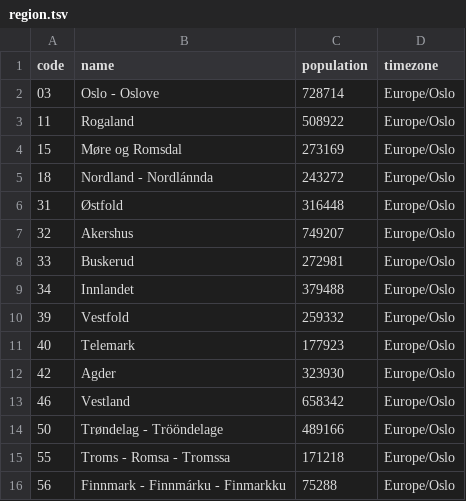
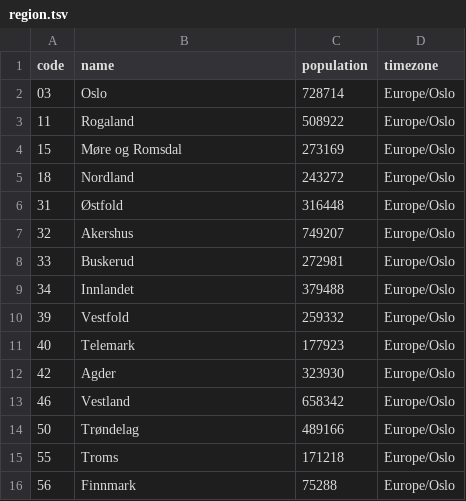
Before and after one commit to larvit/fejkdata, a TSV file: data/geo/NO/region.tsv, drawn as a sheet.

```diff
--- a/data/geo/NO/region.tsv
+++ b/data/geo/NO/region.tsv
@@ -1,6 +1,6 @@
 code	name	population	timezone
-03	Oslo - Oslove	728714	Europe/Oslo
+03	Oslo	728714	Europe/Oslo
 11	Rogaland	508922	Europe/Oslo
 15	Møre og Romsdal	273169	Europe/Oslo
-18	Nordland - Nordlánnda	243272	Europe/Oslo
+18	Nordland	243272	Europe/Oslo
 31	Østfold	316448	Europe/Oslo
@@ -13,4 +13,4 @@ code	name	population	timezone
 46	Vestland	658342	Europe/Oslo
-50	Trøndelag - Trööndelage	489166	Europe/Oslo
-55	Troms - Romsa - Tromssa	171218	Europe/Oslo
-56	Finnmark - Finnmárku - Finmarkku	75288	Europe/Oslo
+50	Trøndelag	489166	Europe/Oslo
+55	Troms	171218	Europe/Oslo
+56	Finnmark	75288	Europe/Oslo
```
Also changed, not shown: data/geo/NO/municipality.tsv, 7 other files.
